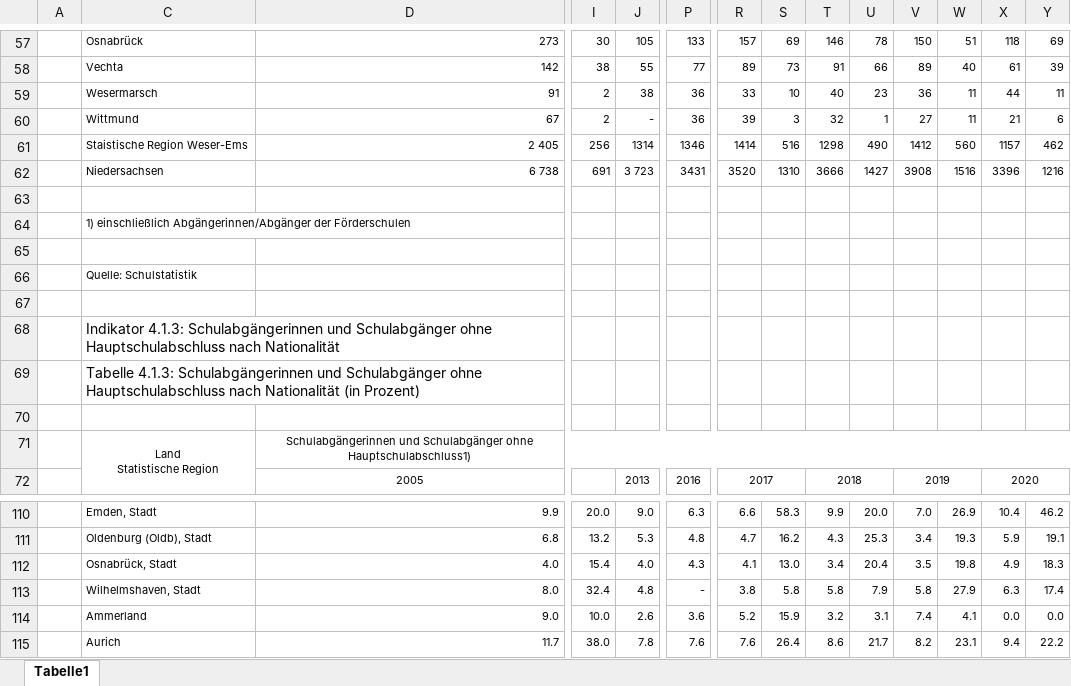
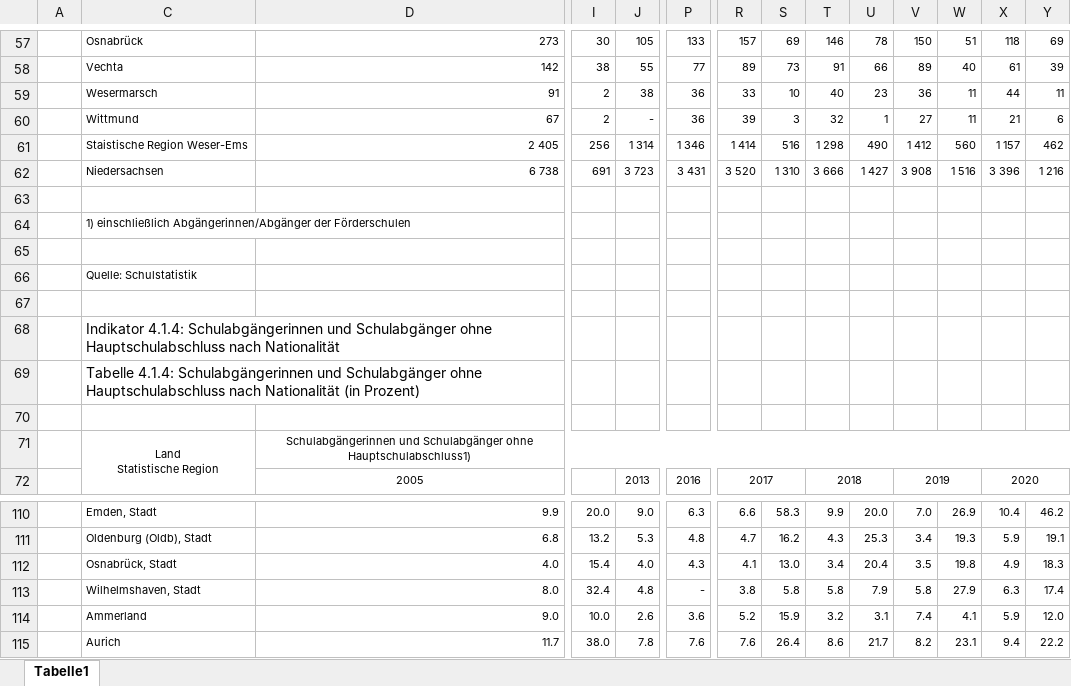
Before and after one commit to christoph-LSN/MT_Site, an Excel workbook: assets/excel/2021_4-1-4.xlsx, sheet Tabelle1, drawn as a sheet; only a part is shown, gaps mark what is left out; values as stored, in another font and other column widths than the file's, no borders; the diff names each change by its address in the sheet, - before the commit and + after, or states it on an @@ line.

```diff
--- a/assets/excel/2021_4-1-4.xlsx (sheet Tabelle1)
+++ b/assets/excel/2021_4-1-4.xlsx (sheet Tabelle1)
-J61: 1314
+J61: 1 314
-P61: 1346
+P61: 1 346
-R61: 1414
+R61: 1 414
-T61: 1298
+T61: 1 298
-V61: 1412
+V61: 1 412
-X61: 1157
+X61: 1 157
-P62: 3431
+P62: 3 431
-R62: 3520
+R62: 3 520
-S62: 1310
+S62: 1 310
-T62: 3666
+T62: 3 666
-U62: 1427
+U62: 1 427
-V62: 3908
+V62: 3 908
-W62: 1516
+W62: 1 516
-X62: 3396
+X62: 3 396
-Y62: 1216
+Y62: 1 216
-C68: Indikator 4.1.3: Schulabgängerinnen und…
+C68: Indikator 4.1.4: Schulabgängerinnen und…
-C69: Tabelle 4.1.3: Schulabgängerinnen und…
+C69: Tabelle 4.1.4: Schulabgängerinnen und…
-X114: 0.0
+X114: 5.9
-Y114: 0.0
+Y114: 12.0
```
Also changed, not shown: assets/excel/2022_1-4-2.xlsx, assets/excel/2022_3-1-3.xlsx.
